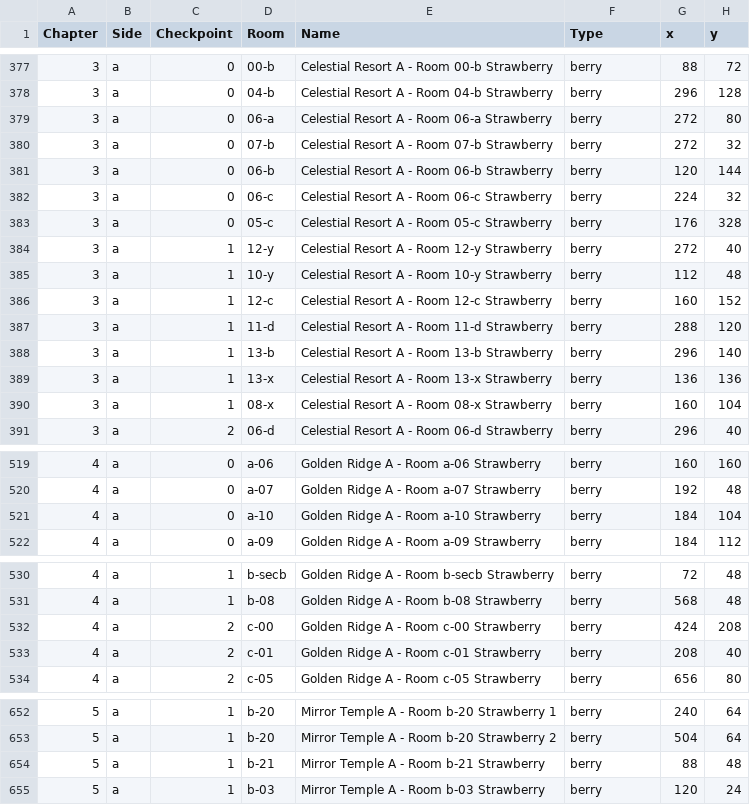
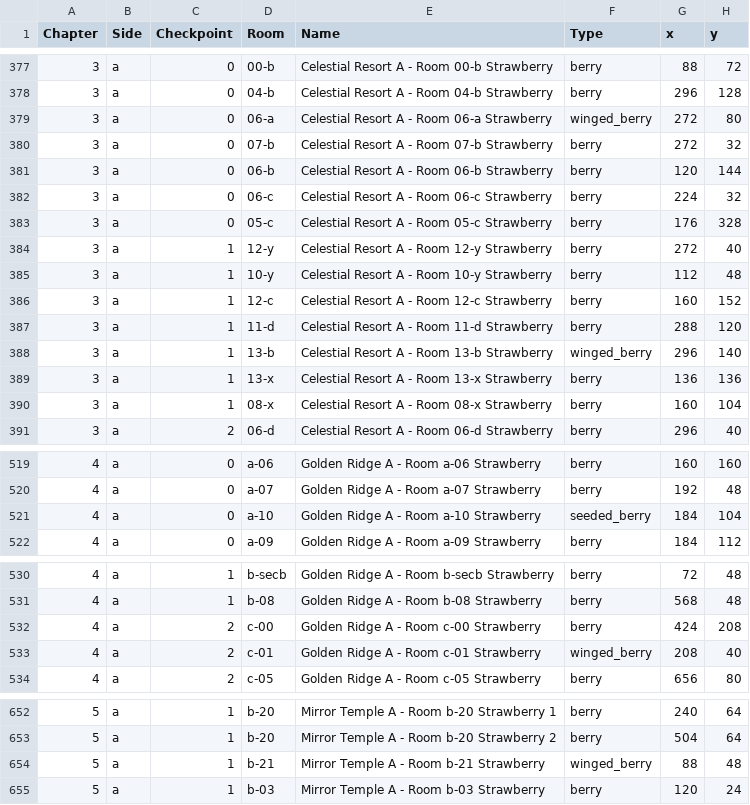
Before and after one commit to Zeeveez/CelesteOpenWorldPoptracker, a CSV file: locations/locations.csv, drawn as a sheet; only a part is shown, gaps mark what is left out; the diff covers the shown part only.

```diff
--- a/locations/locations.csv
+++ b/locations/locations.csv
@@ -378,3 +378,3 @@ Chapter,Side,Checkpoint,Room,Name,Type,x,y
 3,a,0,04-b,Celestial Resort A - Room 04-b Strawberry,berry,296,128
-3,a,0,06-a,Celestial Resort A - Room 06-a Strawberry,berry,272,80
+3,a,0,06-a,Celestial Resort A - Room 06-a Strawberry,winged_berry,272,80
 3,a,0,07-b,Celestial Resort A - Room 07-b Strawberry,berry,272,32
@@ -387,3 +387,3 @@ Chapter,Side,Checkpoint,Room,Name,Type,x,y
 3,a,1,11-d,Celestial Resort A - Room 11-d Strawberry,berry,288,120
-3,a,1,13-b,Celestial Resort A - Room 13-b Strawberry,berry,296,140
+3,a,1,13-b,Celestial Resort A - Room 13-b Strawberry,winged_berry,296,140
 3,a,1,13-x,Celestial Resort A - Room 13-x Strawberry,berry,136,136
@@ -520,3 +520,3 @@ Chapter,Side,Checkpoint,Room,Name,Type,x,y
 4,a,0,a-07,Golden Ridge A - Room a-07 Strawberry,berry,192,48
-4,a,0,a-10,Golden Ridge A - Room a-10 Strawberry,berry,184,104
+4,a,0,a-10,Golden Ridge A - Room a-10 Strawberry,seeded_berry,184,104
 4,a,0,a-09,Golden Ridge A - Room a-09 Strawberry,berry,184,112
@@ -532,3 +532,3 @@ Chapter,Side,Checkpoint,Room,Name,Type,x,y
 4,a,2,c-00,Golden Ridge A - Room c-00 Strawberry,berry,424,208
-4,a,2,c-01,Golden Ridge A - Room c-01 Strawberry,berry,208,40
+4,a,2,c-01,Golden Ridge A - Room c-01 Strawberry,winged_berry,208,40
 4,a,2,c-05,Golden Ridge A - Room c-05 Strawberry,berry,656,80
@@ -653,3 +653,3 @@ Chapter,Side,Checkpoint,Room,Name,Type,x,y
 5,a,1,b-20,Mirror Temple A - Room b-20 Strawberry 2,berry,504,64
-5,a,1,b-21,Mirror Temple A - Room b-21 Strawberry,berry,88,48
+5,a,1,b-21,Mirror Temple A - Room b-21 Strawberry,winged_berry,88,48
 5,a,1,b-03,Mirror Temple A - Room b-03 Strawberry,berry,120,24
```
Also changed, not shown: 10 edited cells elsewhere in this file, 35 other files.
